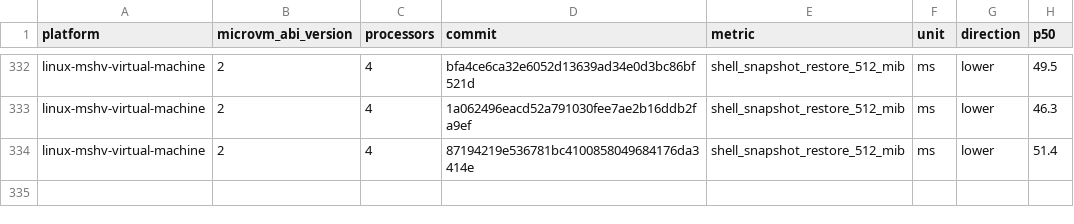
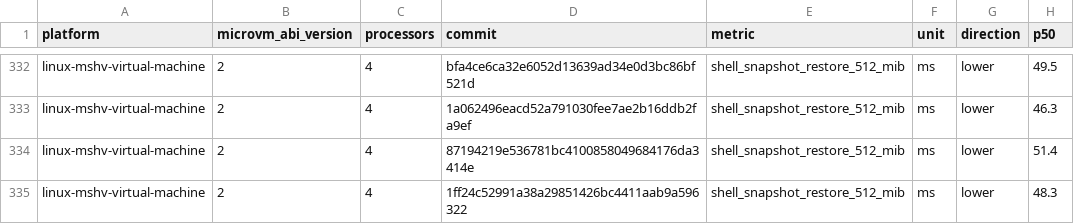
Before and after one commit to Jbansal2/nvx, a CSV file: data/linux-mshv-virtual-machine-microvm-v2-4vcpu.csv, drawn as a sheet; only a part is shown, gaps mark what is left out.

```diff
--- a/data/linux-mshv-virtual-machine-microvm-v2-4vcpu.csv
+++ b/data/linux-mshv-virtual-machine-microvm-v2-4vcpu.csv
@@ -334 +334,2 @@ linux-mshv-virtual-machine,2,4,1a062496eacd52a791030fee7ae2b16ddb2fa9ef,shell_sn
 linux-mshv-virtual-machine,2,4,87194219e536781bc4100858049684176da3414e,shell_snapshot_restore_512_mib,ms,lower,51.4
+linux-mshv-virtual-machine,2,4,1ff24c52991a38a29851426bc4411aab9a596322,shell_snapshot_restore_512_mib,ms,lower,48.3
```
Also changed, not shown: data/linux-mshv-virtual-machine-microvm-v2-2vcpu.csv, data/linux-mshv-virtual-machine-microvm-v2-8vcpu.csv, 9 other files.
